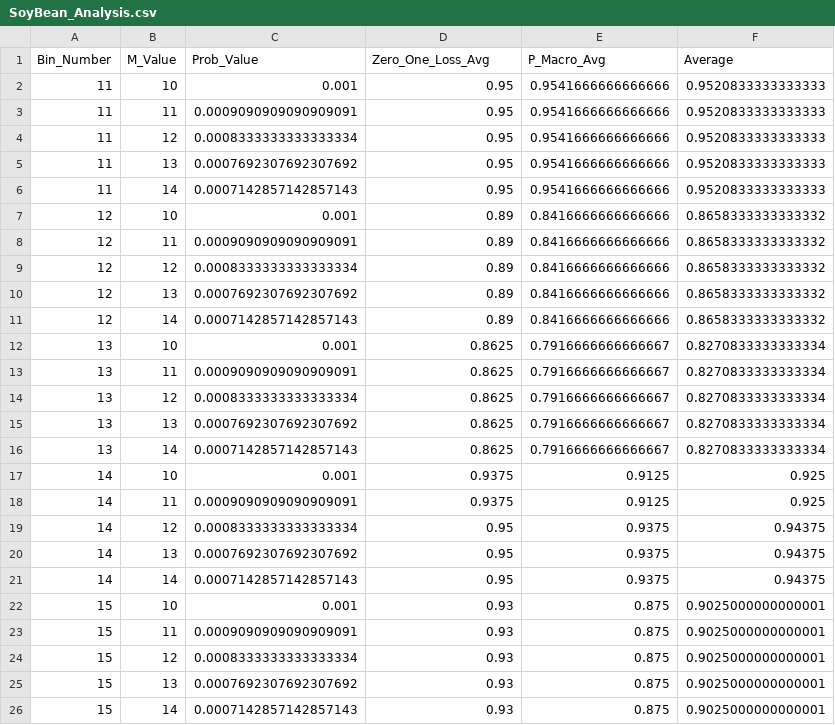
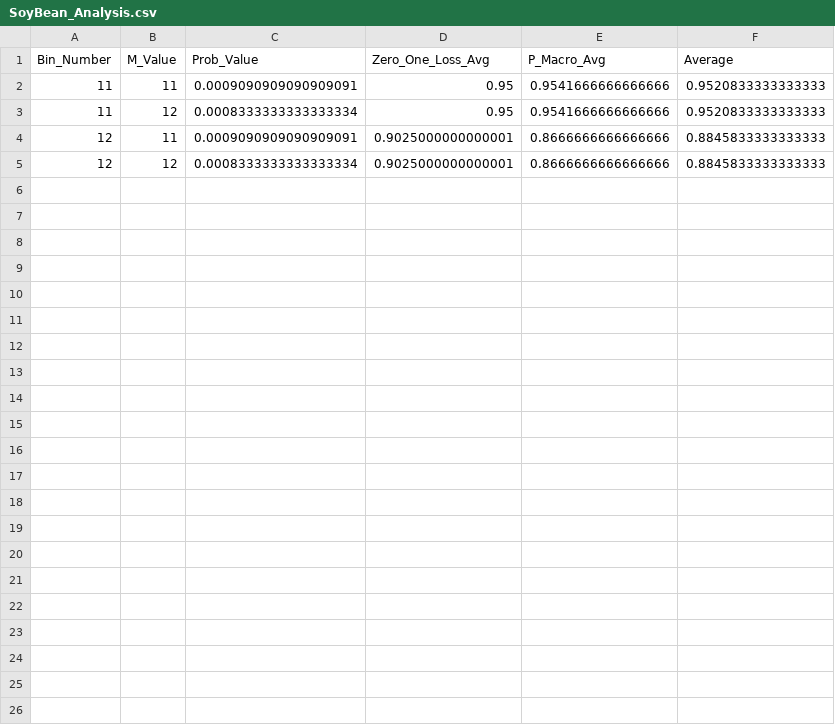
Before and after one commit to CategorIAN/CSCI447_Project_1, a CSV file: SoyBean/SoyBean_Analysis.csv, drawn as a sheet.

```diff
--- a/SoyBean/SoyBean_Analysis.csv
+++ b/SoyBean/SoyBean_Analysis.csv
@@ -1,26 +1,5 @@
 Bin_Number,M_Value,Prob_Value,Zero_One_Loss_Avg,P_Macro_Avg,Average
-11,10,0.001,0.95,0.9541666666666666,0.9520833333333333
 11,11,0.0009090909090909091,0.95,0.9541666666666666,0.9520833333333333
 11,12,0.0008333333333333334,0.95,0.9541666666666666,0.9520833333333333
-11,13,0.0007692307692307692,0.95,0.9541666666666666,0.9520833333333333
-11,14,0.0007142857142857143,0.95,0.9541666666666666,0.9520833333333333
-12,10,0.001,0.89,0.8416666666666666,0.8658333333333332
-12,11,0.0009090909090909091,0.89,0.8416666666666666,0.8658333333333332
-12,12,0.0008333333333333334,0.89,0.8416666666666666,0.8658333333333332
-12,13,0.0007692307692307692,0.89,0.8416666666666666,0.8658333333333332
-12,14,0.0007142857142857143,0.89,0.8416666666666666,0.8658333333333332
-13,10,0.001,0.8625,0.7916666666666667,0.8270833333333334
-13,11,0.0009090909090909091,0.8625,0.7916666666666667,0.8270833333333334
-13,12,0.0008333333333333334,0.8625,0.7916666666666667,0.8270833333333334
-13,13,0.0007692307692307692,0.8625,0.7916666666666667,0.8270833333333334
-13,14,0.0007142857142857143,0.8625,0.7916666666666667,0.8270833333333334
-14,10,0.001,0.9375,0.9125,0.925
-14,11,0.0009090909090909091,0.9375,0.9125,0.925
-14,12,0.0008333333333333334,0.95,0.9375,0.94375
-14,13,0.0007692307692307692,0.95,0.9375,0.94375
-14,14,0.0007142857142857143,0.95,0.9375,0.94375
-15,10,0.001,0.93,0.875,0.9025000000000001
-15,11,0.0009090909090909091,0.93,0.875,0.9025000000000001
-15,12,0.0008333333333333334,0.93,0.875,0.9025000000000001
-15,13,0.0007692307692307692,0.93,0.875,0.9025000000000001
-15,14,0.0007142857142857143,0.93,0.875,0.9025000000000001
+12,11,0.0009090909090909091,0.9025000000000001,0.8666666666666666,0.8845833333333333
+12,12,0.0008333333333333334,0.9025000000000001,0.8666666666666666,0.8845833333333333
```
Also changed, not shown: Cancer/Cancer_Analysis.csv, Glass/Glass_Analysis.csv, 23 other files.
